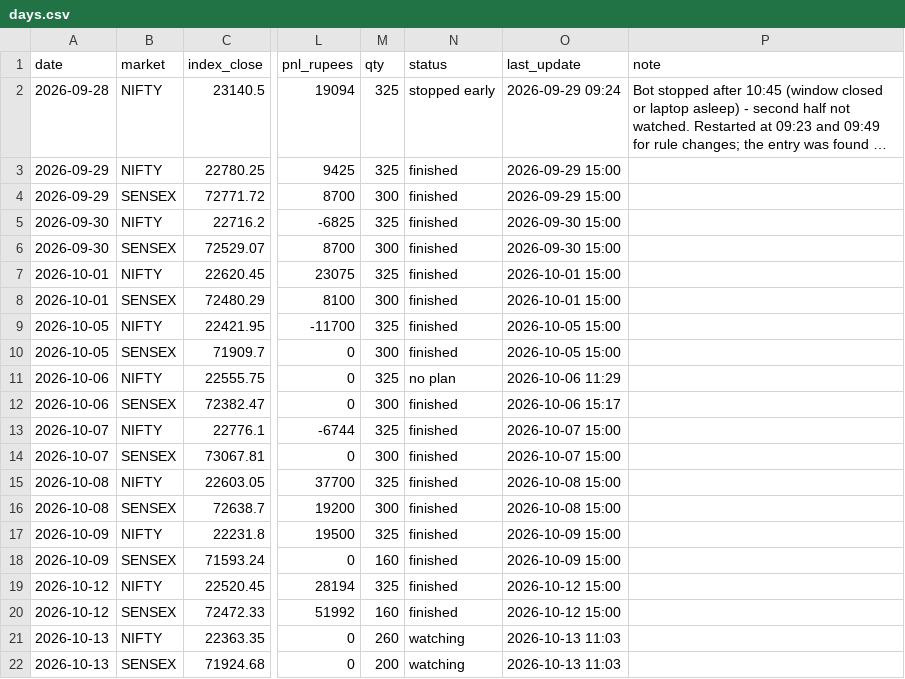
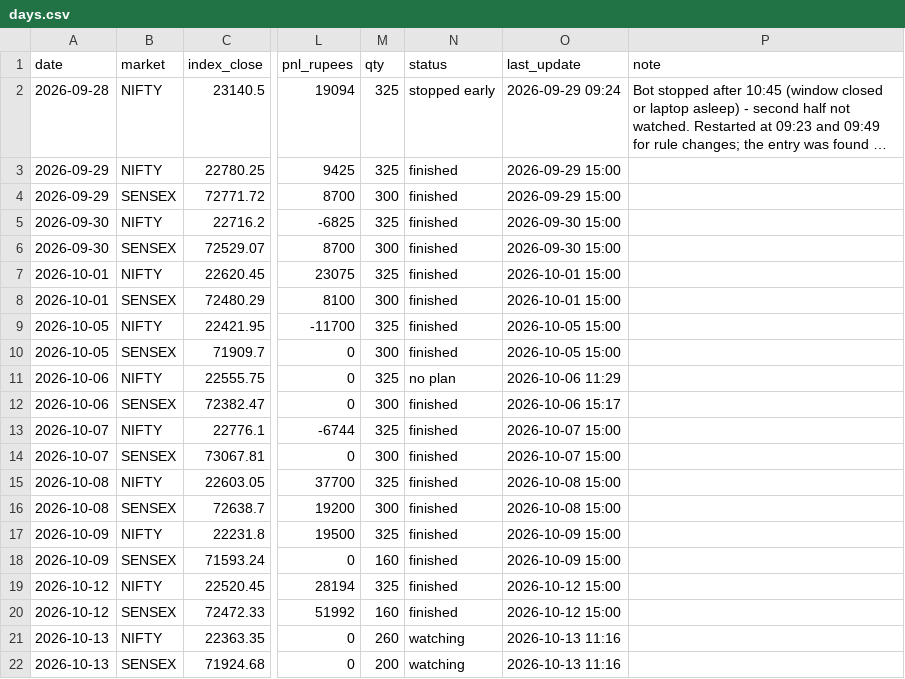
Before and after one commit to Jdingara/share_market_bava, a CSV file: history/days.csv, drawn as a sheet; only a part is shown, gaps mark what is left out; long unchanged cells end in …; the diff names each change by its address in the sheet, - before the commit and + after, or states it on an @@ line.

```diff
--- a/history/days.csv
+++ b/history/days.csv
-O21:O22 (last_update): 2026-10-13 11:03
+O21:O22 (last_update): 2026-10-13 11:16
```
Also changed, not shown: history/hlc/days.csv, history/hlc/trades.csv, 5 other files.
